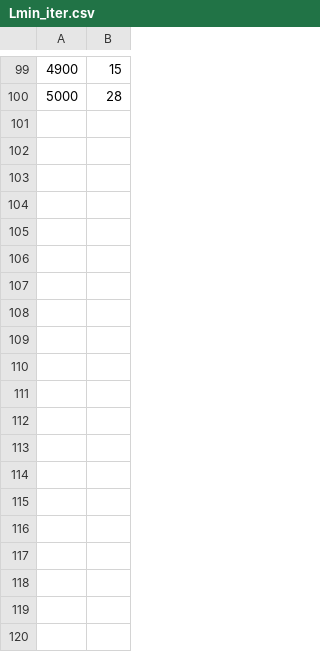
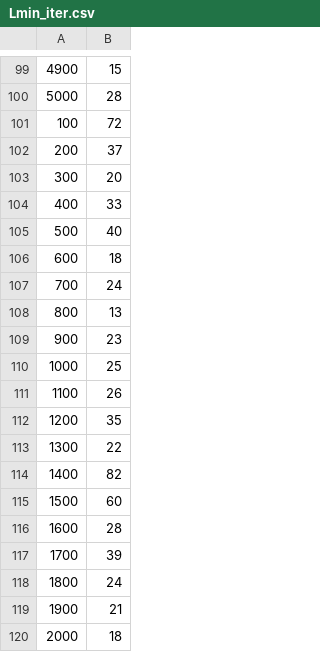
Before and after one commit to FreeLike76/kpi_pa_3, a CSV file: csvResults/Lmin_iter.csv, drawn as a sheet; only a part is shown, gaps mark what is left out; the diff covers the shown part only; the diff names each change by its address in the sheet, - before the commit and + after, or states it on an @@ line.

```diff
--- a/csvResults/Lmin_iter.csv
+++ b/csvResults/Lmin_iter.csv
+row 101: 100 | 72
+row 102: 200 | 37
+row 103: 300 | 20
+row 104: 400 | 33
+row 105: 500 | 40
+row 106: 600 | 18
+row 107: 700 | 24
+row 108: 800 | 13
+row 109: 900 | 23
+row 110: 1000 | 25
+row 111: 1100 | 26
+row 112: 1200 | 35
+row 113: 1300 | 22
+row 114: 1400 | 82
+row 115: 1500 | 60
+row 116: 1600 | 28
+row 117: 1700 | 39
+row 118: 1800 | 24
+row 119: 1900 | 21
+row 120: 2000 | 18
```
Also changed, not shown: 30 added rows elsewhere in this file, csvResults/Lmin_time.csv, 3 other files.
